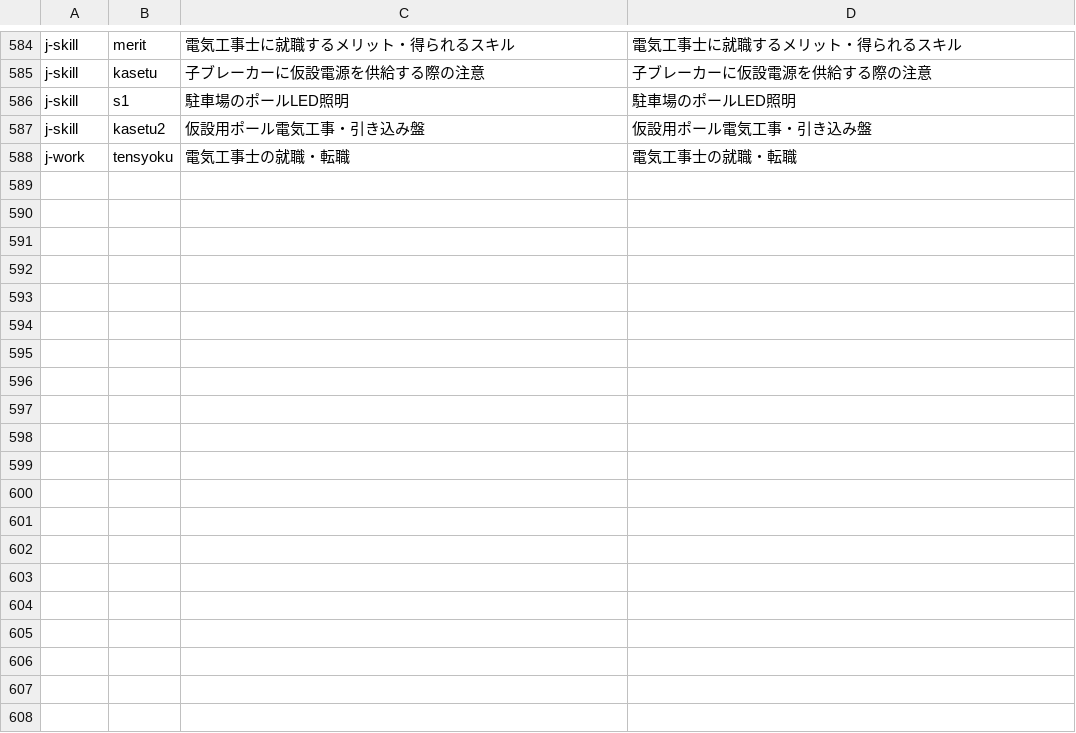
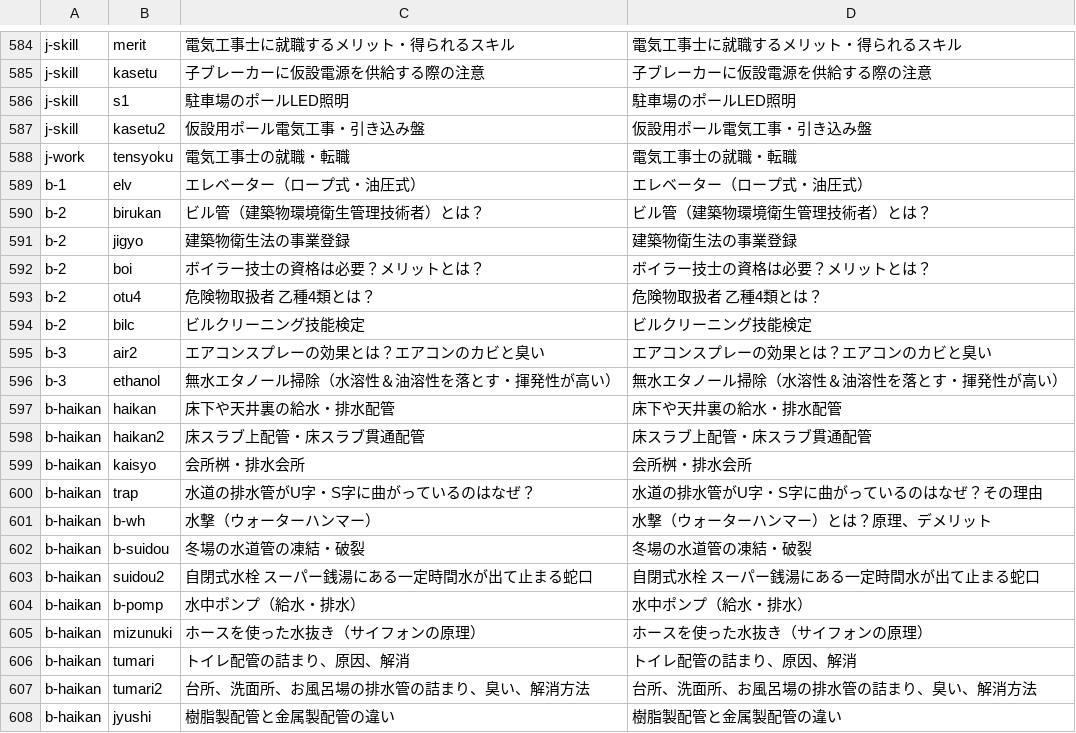
Before and after one commit to memo-labo/memo-labo, a CSV file: source/data.csv, drawn as a sheet; only a part is shown, gaps mark what is left out; the diff covers the shown part only.

```diff
--- a/source/data.csv
+++ b/source/data.csv
@@ -588 +588,21 @@ j-skill,kasetu2,仮設用ポール電気工事・引き込み盤,仮設用ポー
 j-work,tensyoku,電気工事士の就職・転職,電気工事士の就職・転職
+b-1,elv,エレベーター（ロープ式・油圧式）,エレベーター（ロープ式・油圧式）
+b-2,birukan,ビル管（建築物環境衛生管理技術者）とは？,ビル管（建築物環境衛生管理技術者）とは？
+b-2,jigyo,建築物衛生法の事業登録,建築物衛生法の事業登録
+b-2,boi,ボイラー技士の資格は必要？メリットとは？,ボイラー技士の資格は必要？メリットとは？
+b-2,otu4,危険物取扱者 乙種4類とは？,危険物取扱者 乙種4類とは？
+b-2,bilc,ビルクリーニング技能検定,ビルクリーニング技能検定
+b-3,air2,エアコンスプレーの効果とは？エアコンのカビと臭い,エアコンスプレーの効果とは？エアコンのカビと臭い
+b-3,ethanol,無水エタノール掃除（水溶性＆油溶性を落とす・揮発性が高い）,無水エタノール掃除（水溶性＆油溶性を落とす・揮発性が高い）
+b-haikan,haikan,床下や天井裏の給水・排水配管,床下や天井裏の給水・排水配管
+b-haikan,haikan2,床スラブ上配管・床スラブ貫通配管,床スラブ上配管・床スラブ貫通配管
+b-haikan,kaisyo,会所桝・排水会所,会所桝・排水会所
+b-haikan,trap,水道の排水管がU字・S字に曲がっているのはなぜ？,水道の排水管がU字・S字に曲がっているのはなぜ？その理由
+b-haikan,b-wh,水撃（ウォーターハンマー）,水撃（ウォーターハンマー）とは？原理、デメリット
+b-haikan,b-suidou,冬場の水道管の凍結・破裂,冬場の水道管の凍結・破裂
+b-haikan,suidou2,自閉式水栓 スーパー銭湯にある一定時間水が出て止まる蛇口,自閉式水栓 スーパー銭湯にある一定時間水が出て止まる蛇口
+b-haikan,b-pomp,水中ポンプ（給水・排水）,水中ポンプ（給水・排水）
+b-haikan,mizunuki,ホースを使った水抜き（サイフォンの原理）,ホースを使った水抜き（サイフォンの原理）
+b-haikan,tumari,トイレ配管の詰まり、原因、解消,トイレ配管の詰まり、原因、解消
+b-haikan,tumari2,台所、洗面所、お風呂場の排水管の詰まり、臭い、解消方法,台所、洗面所、お風呂場の排水管の詰まり、臭い、解消方法
+b-haikan,jyushi,樹脂製配管と金属製配管の違い,樹脂製配管と金属製配管の違い
```
Also changed, not shown: 19 added rows elsewhere in this file, 5 other files.
